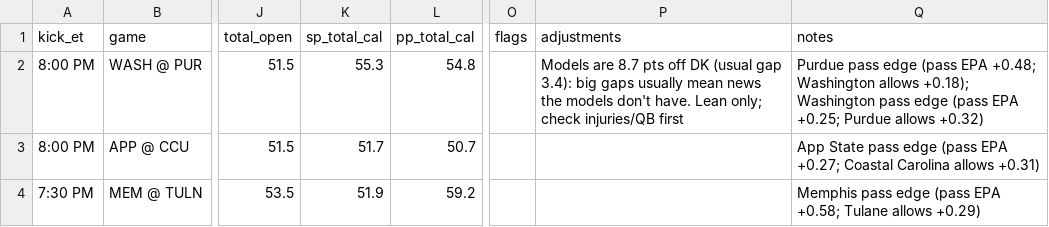
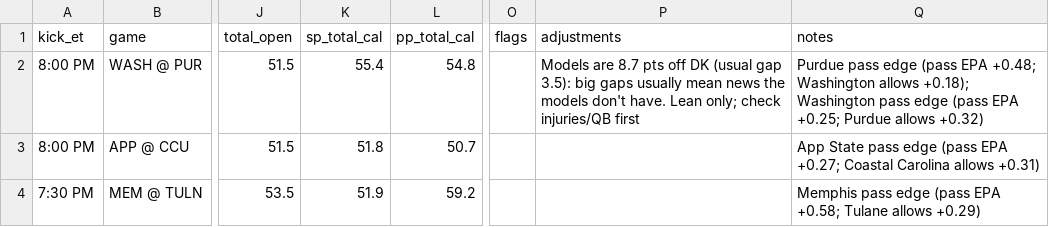
Before and after one commit to tdfarrell/betting-research, a CSV file: data/boards/cfb_2026-10-16.csv, drawn as a sheet; only a part is shown, gaps mark what is left out; the diff names each change by its address in the sheet, - before the commit and + after, or states it on an @@ line.

```diff
--- a/data/boards/cfb_2026-10-16.csv
+++ b/data/boards/cfb_2026-10-16.csv
-K2 (sp_total_cal): 55.3
+K2 (sp_total_cal): 55.4
-P2 (adjustments): …(usual gap 3.4): big gaps…
+P2 (adjustments): …(usual gap 3.5): big gaps…
-K3 (sp_total_cal): 51.7
+K3 (sp_total_cal): 51.8
```
Also changed, not shown: data/boards/cfb_2026-10-17.csv, data/boards/nfl_2026_wk06.csv, 23 other files.
